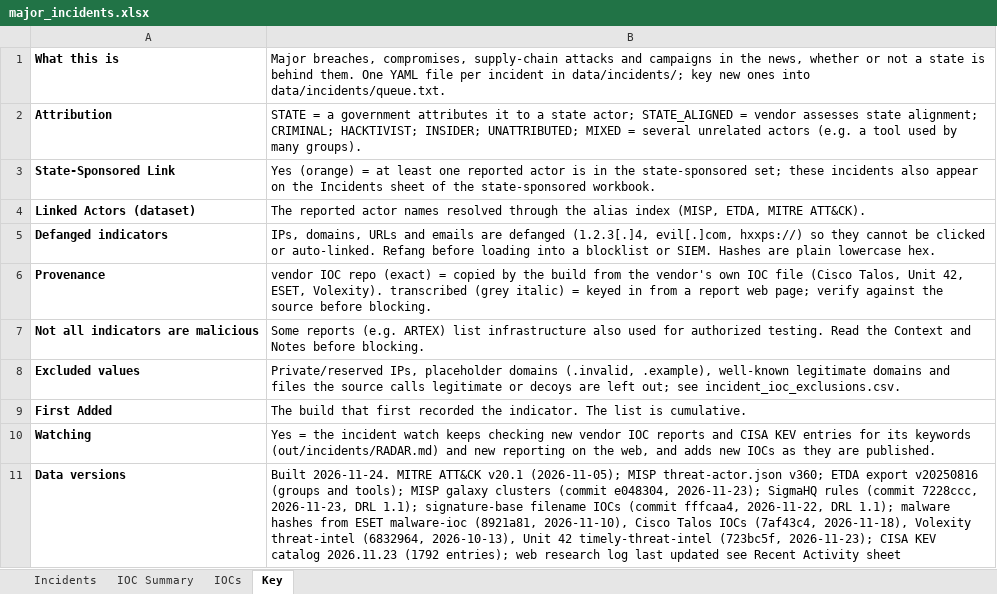
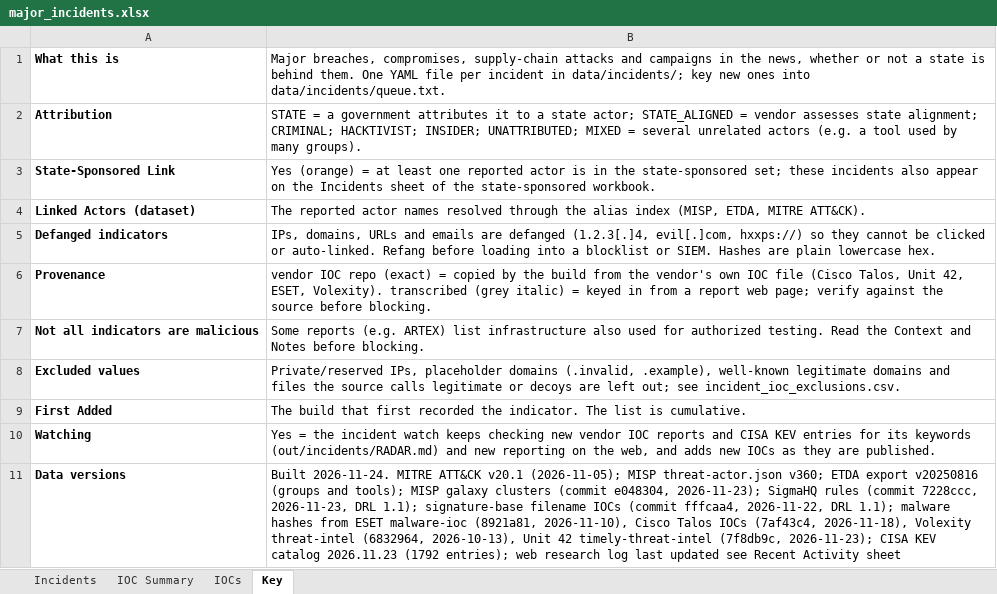
Before and after one commit to ShazaamVycys/threat-actor-intel, an Excel workbook: out/incidents/major_incidents.xlsx, sheet Key, drawn as a sheet; values as stored, in another font and other column widths than the file's, no borders; the diff names each change by its address in the sheet, - before the commit and + after, or states it on an @@ line.

```diff
--- a/out/incidents/major_incidents.xlsx (sheet Key)
+++ b/out/incidents/major_incidents.xlsx (sheet Key)
-B11: …42 timely-threat-intel (723bc5f, 2026-11-23); CISA…
+B11: …42 timely-threat-intel (7f8db9c, 2026-11-23); CISA…
```
Also changed, not shown: sheet IOCs, sheet Incidents, sheet IOC Summary, 13 other files.
